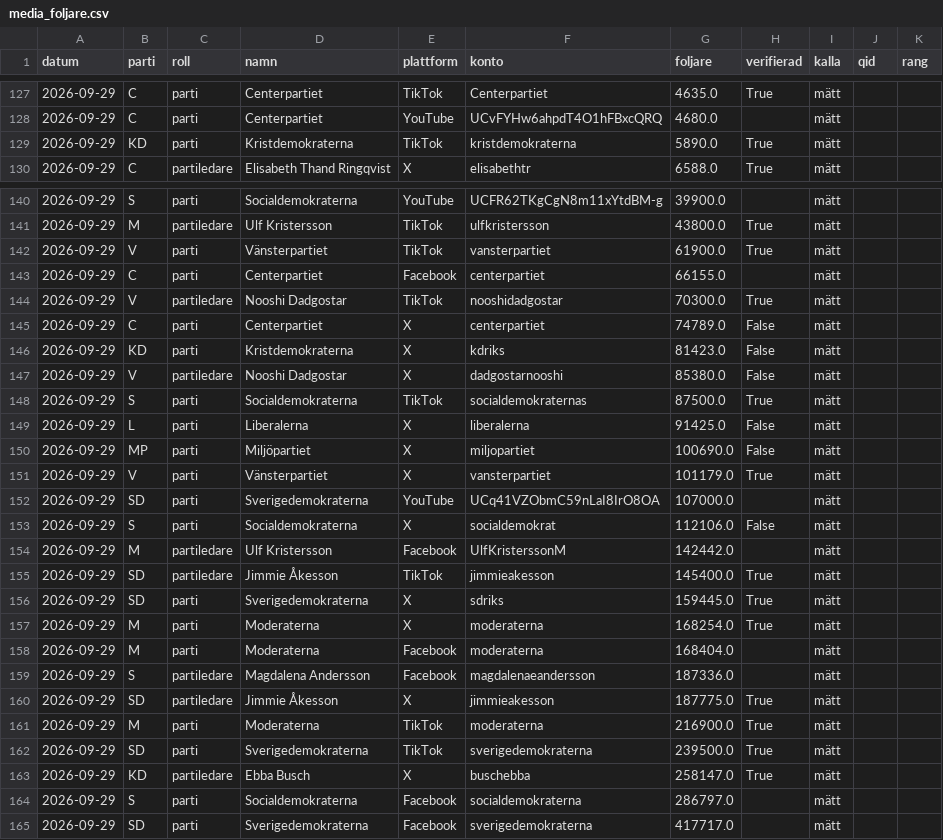
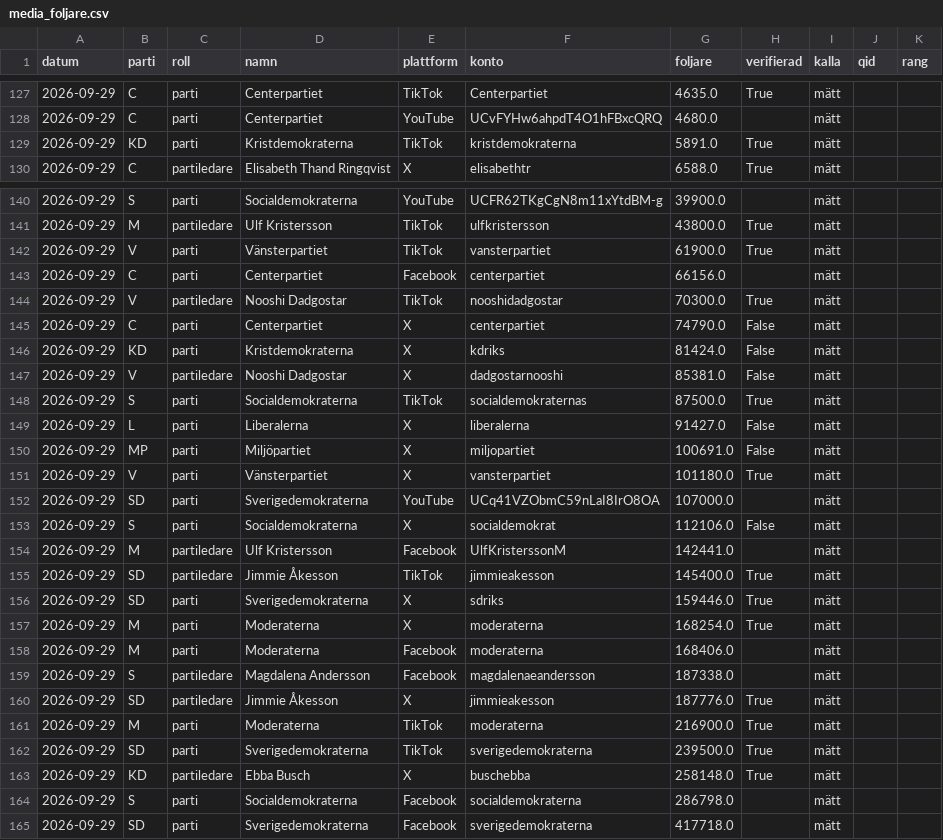
Before and after one commit to claesludvig/projekt, a CSV file: valjare/data/csv/media_foljare.csv, drawn as a sheet; only a part is shown, gaps mark what is left out; the diff covers the shown part only.

```diff
--- a/valjare/data/csv/media_foljare.csv
+++ b/valjare/data/csv/media_foljare.csv
@@ -128,3 +128,3 @@ datum,parti,roll,namn,plattform,konto,foljare,verifierad,kalla,qid,rang
 2026-09-29,C,parti,Centerpartiet,YouTube,UCvFYHw6ahpdT4O1hFBxcQRQ,4680.0,,mätt,,
-2026-09-29,KD,parti,Kristdemokraterna,TikTok,kristdemokraterna,5890.0,True,mätt,,
+2026-09-29,KD,parti,Kristdemokraterna,TikTok,kristdemokraterna,5891.0,True,mätt,,
 2026-09-29,C,partiledare,Elisabeth Thand Ringqvist,X,elisabethtr,6588.0,True,mätt,,
@@ -142,24 +142,24 @@ datum,parti,roll,namn,plattform,konto,foljare,verifierad,kalla,qid,rang
 2026-09-29,V,parti,Vänsterpartiet,TikTok,vansterpartiet,61900.0,True,mätt,,
-2026-09-29,C,parti,Centerpartiet,Facebook,centerpartiet,66155.0,,mätt,,
+2026-09-29,C,parti,Centerpartiet,Facebook,centerpartiet,66156.0,,mätt,,
 2026-09-29,V,partiledare,Nooshi Dadgostar,TikTok,nooshidadgostar,70300.0,True,mätt,,
-2026-09-29,C,parti,Centerpartiet,X,centerpartiet,74789.0,False,mätt,,
-2026-09-29,KD,parti,Kristdemokraterna,X,kdriks,81423.0,False,mätt,,
-2026-09-29,V,partiledare,Nooshi Dadgostar,X,dadgostarnooshi,85380.0,False,mätt,,
+2026-09-29,C,parti,Centerpartiet,X,centerpartiet,74790.0,False,mätt,,
+2026-09-29,KD,parti,Kristdemokraterna,X,kdriks,81424.0,False,mätt,,
+2026-09-29,V,partiledare,Nooshi Dadgostar,X,dadgostarnooshi,85381.0,False,mätt,,
 2026-09-29,S,parti,Socialdemokraterna,TikTok,socialdemokraternas,87500.0,True,mätt,,
-2026-09-29,L,parti,Liberalerna,X,liberalerna,91425.0,False,mätt,,
-2026-09-29,MP,parti,Miljöpartiet,X,miljopartiet,100690.0,False,mätt,,
-2026-09-29,V,parti,Vänsterpartiet,X,vansterpartiet,101179.0,True,mätt,,
+2026-09-29,L,parti,Liberalerna,X,liberalerna,91427.0,False,mätt,,
+2026-09-29,MP,parti,Miljöpartiet,X,miljopartiet,100691.0,False,mätt,,
+2026-09-29,V,parti,Vänsterpartiet,X,vansterpartiet,101180.0,True,mätt,,
 2026-09-29,SD,parti,Sverigedemokraterna,YouTube,UCq41VZObmC59nLaI8IrO8OA,107000.0,,mätt,,
 2026-09-29,S,parti,Socialdemokraterna,X,socialdemokrat,112106.0,False,mätt,,
-2026-09-29,M,partiledare,Ulf Kristersson,Facebook,UlfKristerssonM,142442.0,,mätt,,
+2026-09-29,M,partiledare,Ulf Kristersson,Facebook,UlfKristerssonM,142441.0,,mätt,,
 2026-09-29,SD,partiledare,Jimmie Åkesson,TikTok,jimmieakesson,145400.0,True,mätt,,
-2026-09-29,SD,parti,Sverigedemokraterna,X,sdriks,159445.0,True,mätt,,
+2026-09-29,SD,parti,Sverigedemokraterna,X,sdriks,159446.0,True,mätt,,
 2026-09-29,M,parti,Moderaterna,X,moderaterna,168254.0,True,mätt,,
-2026-09-29,M,parti,Moderaterna,Facebook,moderaterna,168404.0,,mätt,,
-2026-09-29,S,partiledare,Magdalena Andersson,Facebook,magdalenaeandersson,187336.0,,mätt,,
-2026-09-29,SD,partiledare,Jimmie Åkesson,X,jimmieakesson,187775.0,True,mätt,,
+2026-09-29,M,parti,Moderaterna,Facebook,moderaterna,168406.0,,mätt,,
+2026-09-29,S,partiledare,Magdalena Andersson,Facebook,magdalenaeandersson,187338.0,,mätt,,
+2026-09-29,SD,partiledare,Jimmie Åkesson,X,jimmieakesson,187776.0,True,mätt,,
 2026-09-29,M,parti,Moderaterna,TikTok,moderaterna,216900.0,True,mätt,,
 2026-09-29,SD,parti,Sverigedemokraterna,TikTok,sverigedemokraterna,239500.0,True,mätt,,
-2026-09-29,KD,partiledare,Ebba Busch,X,buschebba,258147.0,True,mätt,,
-2026-09-29,S,parti,Socialdemokraterna,Facebook,socialdemokraterna,286797.0,,mätt,,
-2026-09-29,SD,parti,Sverigedemokraterna,Facebook,sverigedemokraterna,417717.0,,mätt,,
+2026-09-29,KD,partiledare,Ebba Busch,X,buschebba,258148.0,True,mätt,,
+2026-09-29,S,parti,Socialdemokraterna,Facebook,socialdemokraterna,286798.0,,mätt,,
+2026-09-29,SD,parti,Sverigedemokraterna,Facebook,sverigedemokraterna,417718.0,,mätt,,
```
Also changed, not shown: 2 edited cells elsewhere in this file, valjare/data/csv/kvalitet.csv, valjare/data/csv/media_foljare_nu.csv, 11 other files.
